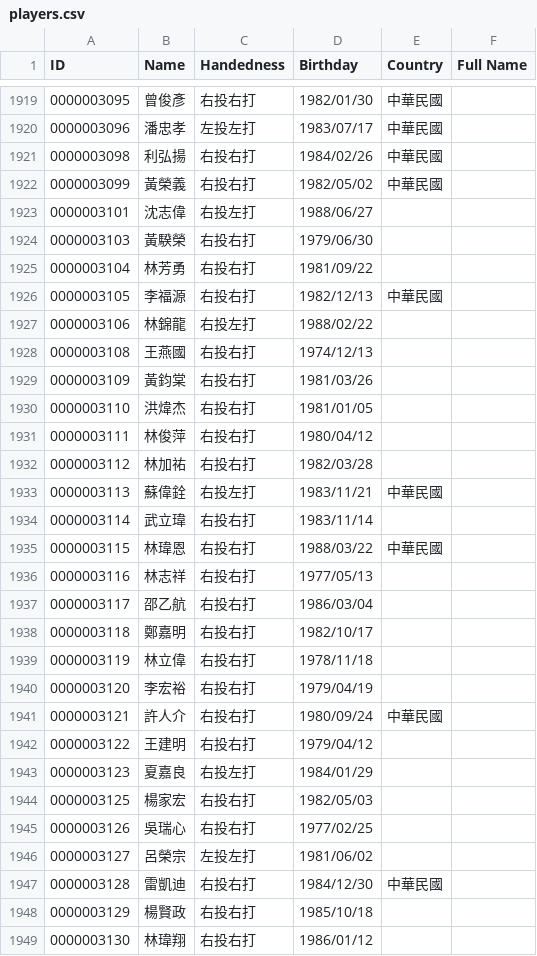
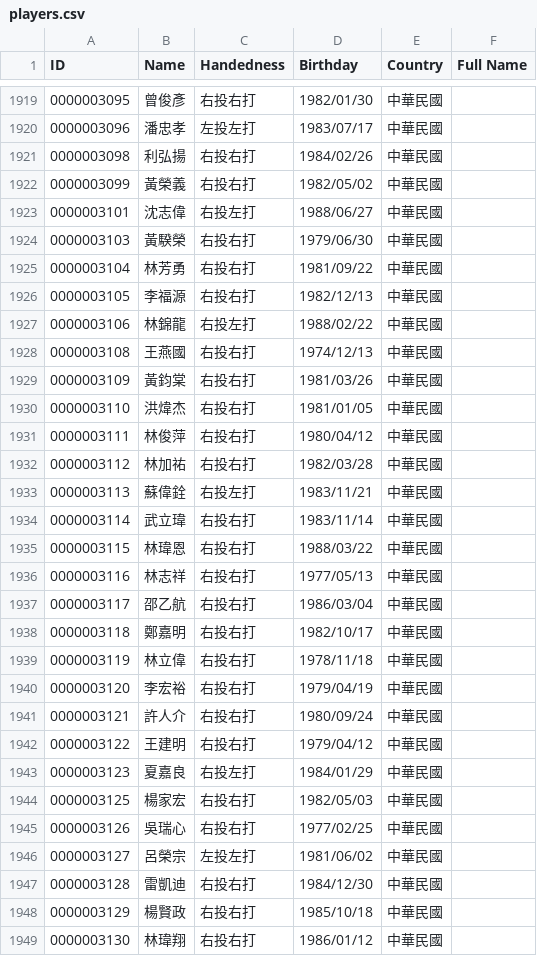
Before and after one commit to ldkrsi/cpbl-opendata, a CSV file: players.csv, drawn as a sheet; only a part is shown, gaps mark what is left out; the diff covers the shown part only.

Commit message:
fix player country

```diff
--- a/players.csv
+++ b/players.csv
@@ -1922,28 +1922,28 @@ ID,Name,Handedness,Birthday,Country,Full Name
 0000003099,黃榮義,右投右打,1982/05/02,中華民國,
-0000003101,沈志偉,右投左打,1988/06/27,,
-0000003103,黃騤榮,右投右打,1979/06/30,,
-0000003104,林芳勇,右投右打,1981/09/22,,
+0000003101,沈志偉,右投左打,1988/06/27,中華民國,
+0000003103,黃騤榮,右投右打,1979/06/30,中華民國,
+0000003104,林芳勇,右投右打,1981/09/22,中華民國,
 0000003105,李福源,右投右打,1982/12/13,中華民國,
-0000003106,林錦龍,右投左打,1988/02/22,,
-0000003108,王燕國,右投右打,1974/12/13,,
-0000003109,黃鈞棠,右投右打,1981/03/26,,
-0000003110,洪煒杰,右投右打,1981/01/05,,
-0000003111,林俊萍,右投右打,1980/04/12,,
-0000003112,林加祐,右投右打,1982/03/28,,
+0000003106,林錦龍,右投左打,1988/02/22,中華民國,
+0000003108,王燕國,右投右打,1974/12/13,中華民國,
+0000003109,黃鈞棠,右投右打,1981/03/26,中華民國,
+0000003110,洪煒杰,右投右打,1981/01/05,中華民國,
+0000003111,林俊萍,右投右打,1980/04/12,中華民國,
+0000003112,林加祐,右投右打,1982/03/28,中華民國,
 0000003113,蘇偉銓,右投左打,1983/11/21,中華民國,
-0000003114,武立瑋,右投右打,1983/11/14,,
+0000003114,武立瑋,右投右打,1983/11/14,中華民國,
 0000003115,林瑋恩,右投右打,1988/03/22,中華民國,
-0000003116,林志祥,右投右打,1977/05/13,,
-0000003117,邵乙航,右投右打,1986/03/04,,
-0000003118,鄭嘉明,右投右打,1982/10/17,,
-0000003119,林立偉,右投右打,1978/11/18,,
-0000003120,李宏裕,右投右打,1979/04/19,,
+0000003116,林志祥,右投右打,1977/05/13,中華民國,
+0000003117,邵乙航,右投右打,1986/03/04,中華民國,
+0000003118,鄭嘉明,右投右打,1982/10/17,中華民國,
+0000003119,林立偉,右投右打,1978/11/18,中華民國,
+0000003120,李宏裕,右投右打,1979/04/19,中華民國,
 0000003121,許人介,右投右打,1980/09/24,中華民國,
-0000003122,王建明,右投右打,1979/04/12,,
-0000003123,夏嘉良,右投左打,1984/01/29,,
-0000003125,楊家宏,右投右打,1982/05/03,,
-0000003126,吳瑞心,右投右打,1977/02/25,,
-0000003127,呂榮宗,左投左打,1981/06/02,,
+0000003122,王建明,右投右打,1979/04/12,中華民國,
+0000003123,夏嘉良,右投左打,1984/01/29,中華民國,
+0000003125,楊家宏,右投右打,1982/05/03,中華民國,
+0000003126,吳瑞心,右投右打,1977/02/25,中華民國,
+0000003127,呂榮宗,左投左打,1981/06/02,中華民國,
 0000003128,雷凱迪,右投右打,1984/12/30,中華民國,
-0000003129,楊賢政,右投右打,1985/10/18,,
-0000003130,林瑋翔,右投右打,1986/01/12,,
+0000003129,楊賢政,右投右打,1985/10/18,中華民國,
+0000003130,林瑋翔,右投右打,1986/01/12,中華民國,
```
Also changed, not shown: 174 edited cells elsewhere in this file.
